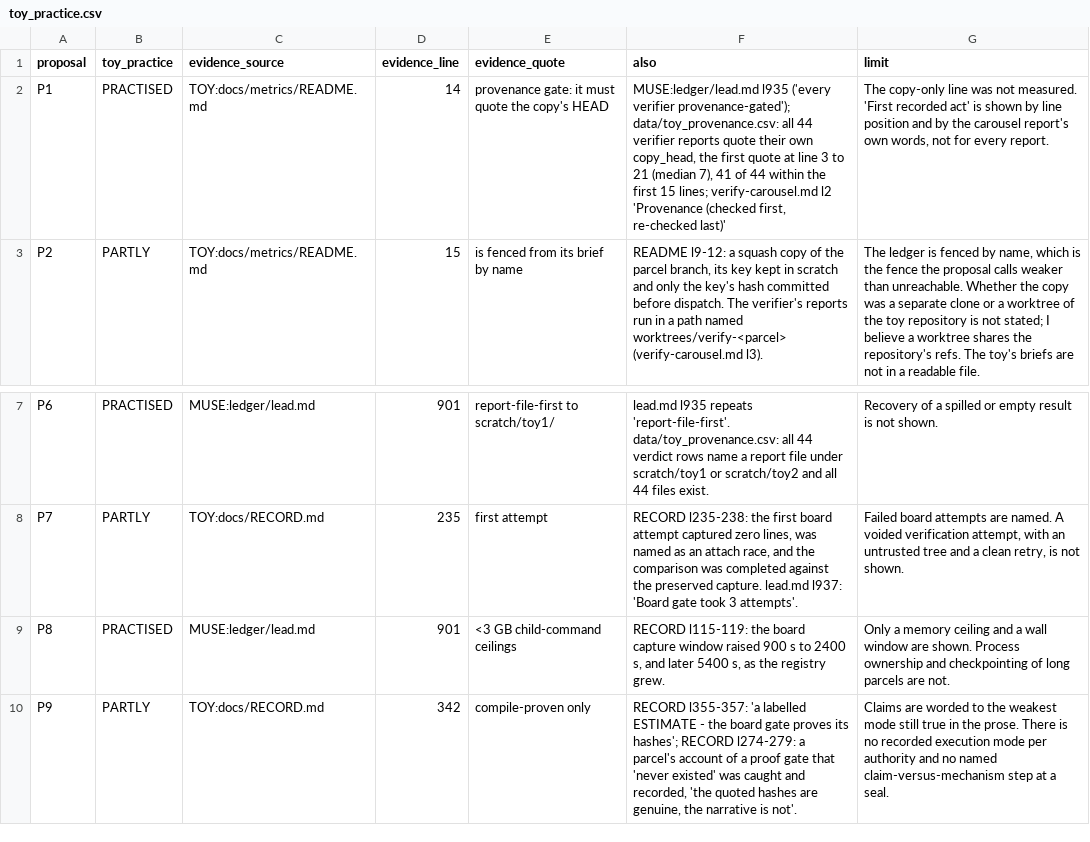
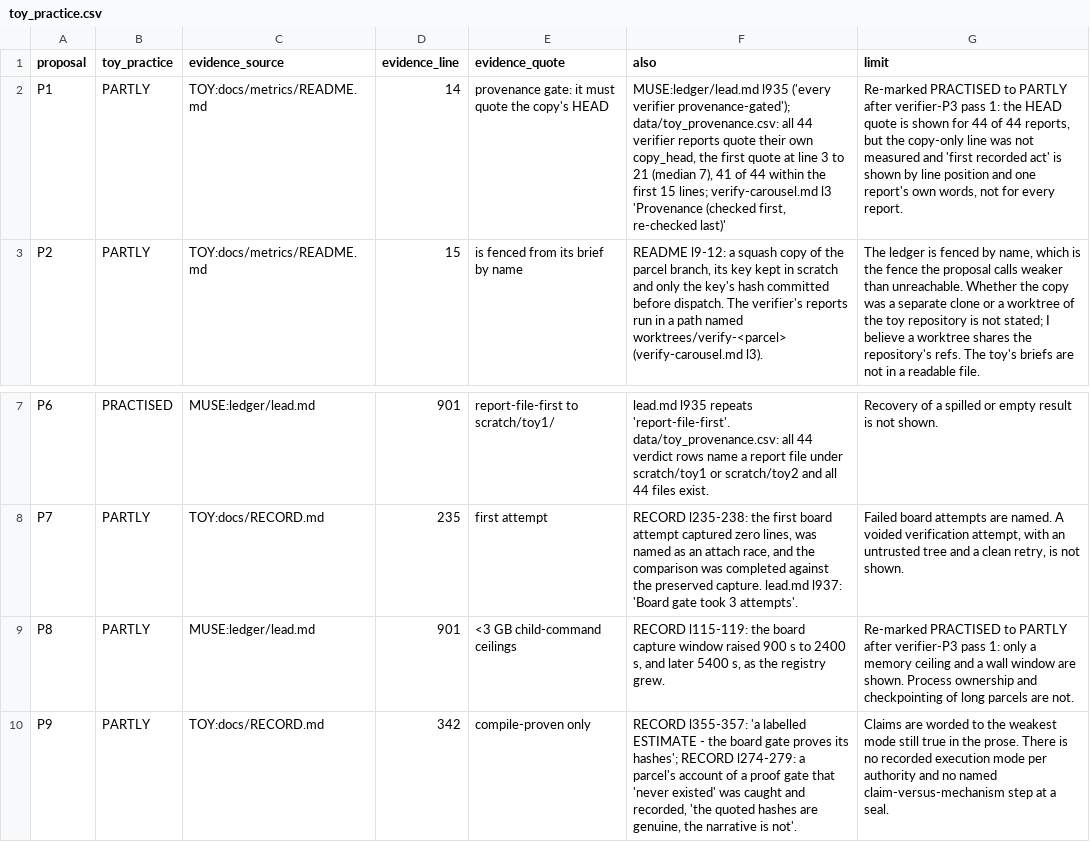
Before and after one commit to loganw234/HonestHarness, a CSV file: Rounds/Muse-Softfloat-Study/parcels/P3/data/toy_practice.csv, drawn as a sheet; only a part is shown, gaps mark what is left out; the diff names each change by its address in the sheet, - before the commit and + after, or states it on an @@ line.

```diff
--- a/Rounds/Muse-Softfloat-Study/parcels/P3/data/toy_practice.csv
+++ b/Rounds/Muse-Softfloat-Study/parcels/P3/data/toy_practice.csv
-B2 (toy_practice): PRACTISED
+B2 (toy_practice): PARTLY
-F2 (also): …lines; verify-carousel.md l2 'Provenance (checked…
+F2 (also): …lines; verify-carousel.md l3 'Provenance (checked…
-G2 (limit): The copy-only line was not measured. 'First recorded act' is shown by line position and by the carousel report's own…
+G2 (limit): Re-marked PRACTISED to PARTLY after verifier-P3 pass 1: the HEAD quote is shown for 44 of 44 reports, but the copy-only line was not measured and 'first recorded act' is shown by line position and one report's own…
-B9 (toy_practice): PRACTISED
+B9 (toy_practice): PARTLY
-G9 (limit): Only a memory…
+G9 (limit): Re-marked PRACTISED to PARTLY after verifier-P3 pass 1: only a memory…
```
Also changed, not shown: Rounds/Muse-Softfloat-Study/parcels/P3/data/clause_marks.csv, Rounds/Muse-Softfloat-Study/parcels/P3/data/honestharness_rounds.csv, 6 other files.
